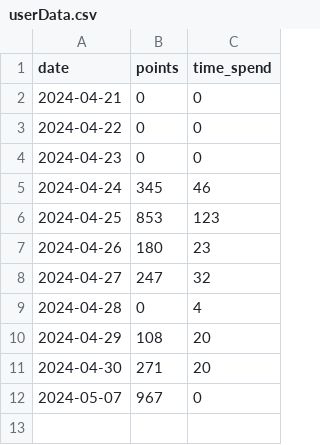
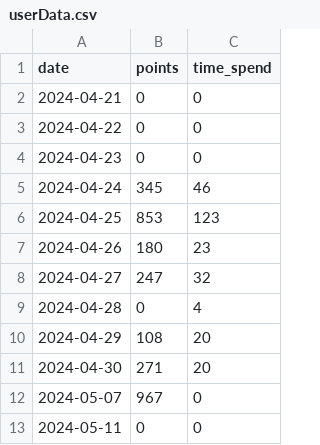
Before and after one commit to Simon125q/Boredom_recognition_app, a CSV file: userData.csv, drawn as a sheet; the diff names each change by its address in the sheet, - before the commit and + after, or states it on an @@ line.

```diff
--- a/userData.csv
+++ b/userData.csv
+row 13: 2024-05-11 | 0 | 0
```
Also changed, not shown: 8 other files.
